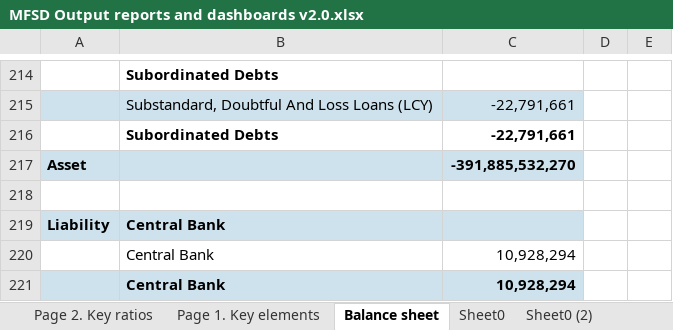
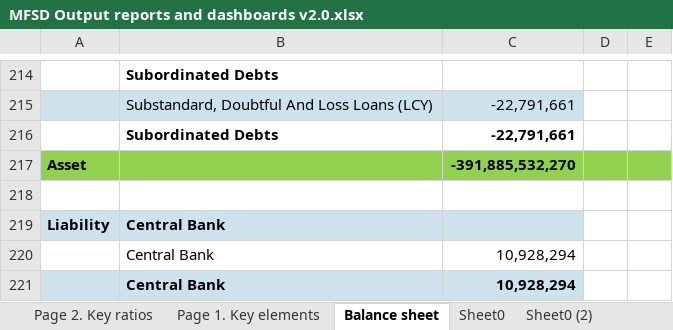
Before and after one commit to mosescy7/MFI, an Excel workbook: Documentation/MFSD Output reports and dashboards v2.0.xlsx, sheet Balance sheet, drawn as a sheet; only a part is shown, gaps mark what is left out; values as stored, in another font and other column widths than the file's, no borders; charts and pictures not drawn; the diff names each change by its address in the sheet, - before the commit and + after, or states it on an @@ line.

```diff
--- a/Documentation/MFSD Output reports and dashboards v2.0.xlsx (sheet Balance sheet)
+++ b/Documentation/MFSD Output reports and dashboards v2.0.xlsx (sheet Balance sheet)
-A217:C217 fill: #CDE2EC
+A217:C217 fill: #92D050
-D217:E217 fill: none
+D217:E217 fill: #92D050
```
Also changed, not shown: sheet Page 1. Key elements, 6 other files.
